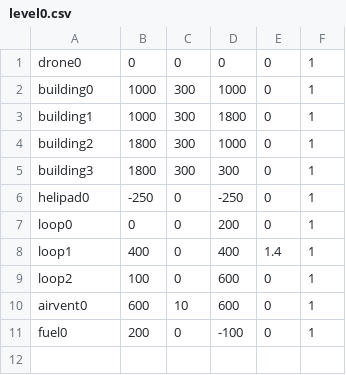
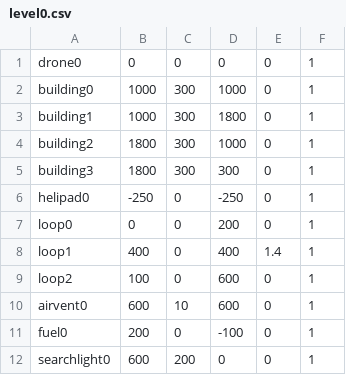
Before and after one commit to eb18608/BIF, a CSV file: androidAndUi/app/src/main/assets/levels/level0.csv, drawn as a sheet.

Commit message:
Searchlight created, with one hitbox and drone on top for looks

```diff
--- a/androidAndUi/app/src/main/assets/levels/level0.csv
+++ b/androidAndUi/app/src/main/assets/levels/level0.csv
@@ -11 +11,2 @@ airvent0,600,10,600,0,1
 fuel0,200,0,-100,0,1
+searchlight0,600,200,0,0,1
```
Also changed, not shown: 4 other files.
